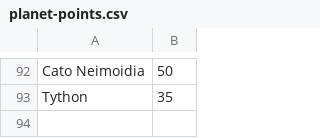
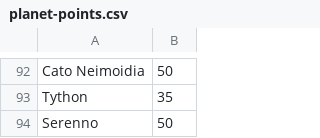
Before and after one commit to RyanBilash/SWPlot, a CSV file: data/planet-points.csv, drawn as a sheet; only a part is shown, gaps mark what is left out; the diff names each change by its address in the sheet, - before the commit and + after, or states it on an @@ line.

```diff
--- a/data/planet-points.csv
+++ b/data/planet-points.csv
+row 94: Serenno | 50
```
Also changed, not shown: data/planet-loc.csv, 1 other file.
